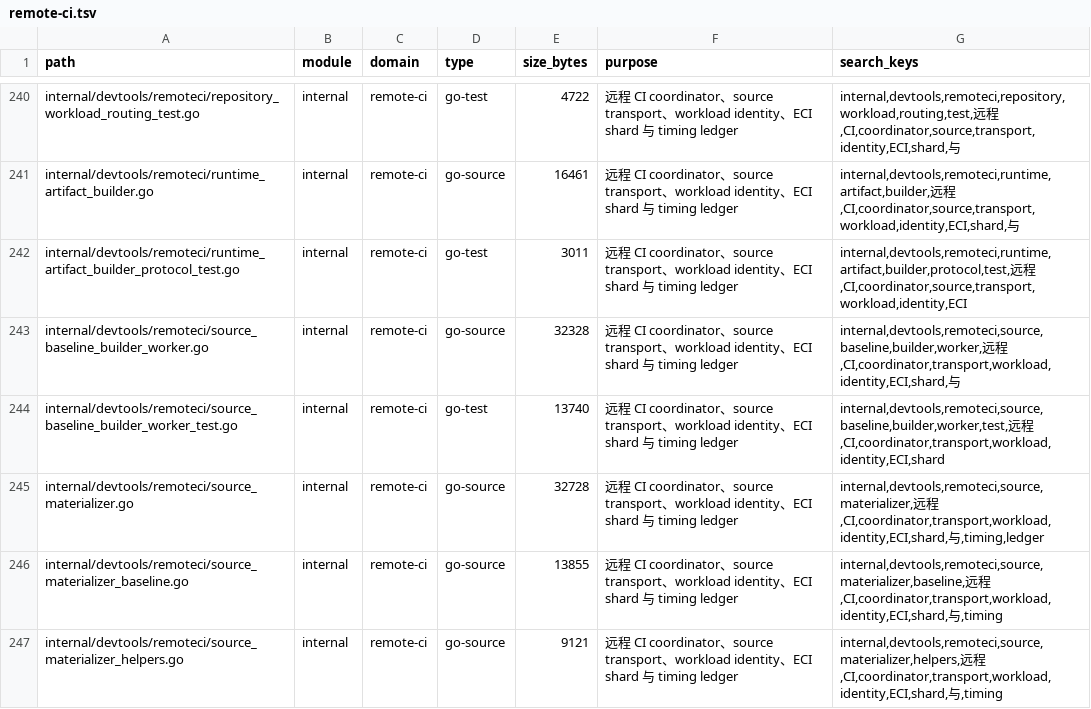
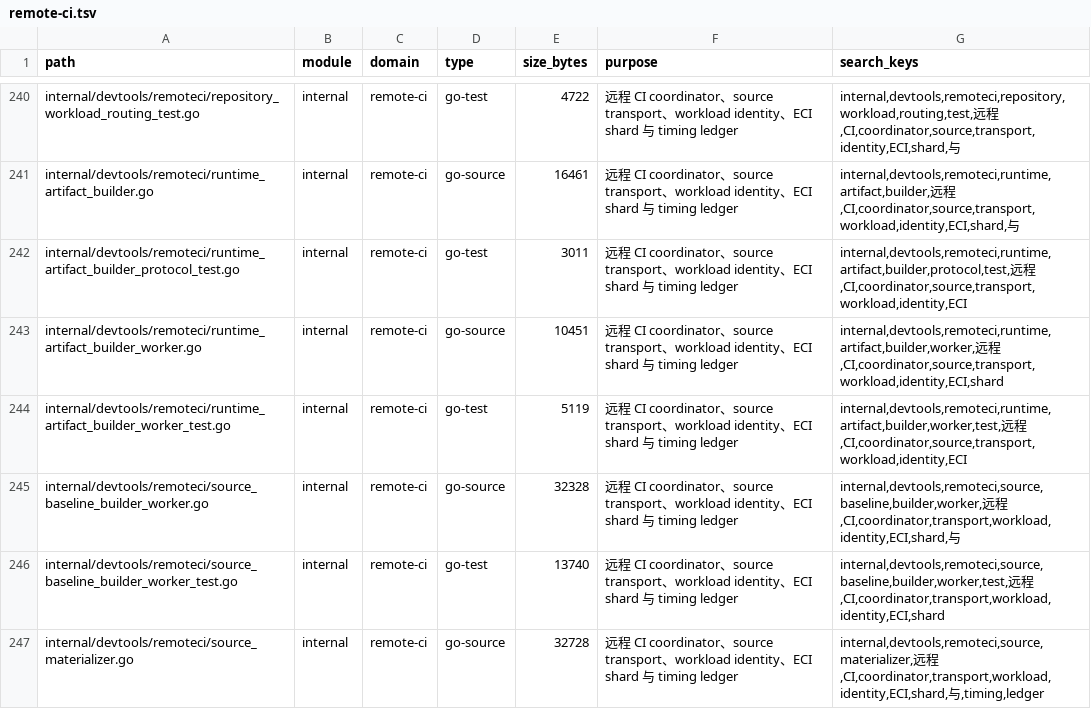
Before and after one commit to lihah111222333-cloud/Super-Dolphin-Agent-Cockpit, a TSV file: docs/doc/codemap/project-map/index/remote-ci.tsv, drawn as a sheet; only a part is shown, gaps mark what is left out; the shorter side is filled out with more unchanged rows.

```diff
--- a/docs/doc/codemap/project-map/index/remote-ci.tsv
+++ b/docs/doc/codemap/project-map/index/remote-ci.tsv
@@ -242,2 +242,4 @@ internal/devtools/remoteci/runtime_artifact_builder.go	internal	remote-ci	go-sou
 internal/devtools/remoteci/runtime_artifact_builder_protocol_test.go	internal	remote-ci	go-test	3011	远程 CI coordinator、source transport、workload identity、ECI shard 与 timing ledger	internal,devtools,remoteci,runtime,artifact,builder,protocol,test,远程,CI,coordinator,source,transport,workload,identity,ECI
+internal/devtools/remoteci/runtime_artifact_builder_worker.go	internal	remote-ci	go-source	10451	远程 CI coordinator、source transport、workload identity、ECI shard 与 timing ledger	internal,devtools,remoteci,runtime,artifact,builder,worker,远程,CI,coordinator,source,transport,workload,identity,ECI,shard
+internal/devtools/remoteci/runtime_artifact_builder_worker_test.go	internal	remote-ci	go-test	5119	远程 CI coordinator、source transport、workload identity、ECI shard 与 timing ledger	internal,devtools,remoteci,runtime,artifact,builder,worker,test,远程,CI,coordinator,source,transport,workload,identity,ECI
 internal/devtools/remoteci/source_baseline_builder_worker.go	internal	remote-ci	go-source	32328	远程 CI coordinator、source transport、workload identity、ECI shard 与 timing ledger	internal,devtools,remoteci,source,baseline,builder,worker,远程,CI,coordinator,transport,workload,identity,ECI,shard,与
```
Also changed, not shown: docs/doc/codemap/project-map/index/other.tsv, 9 other files.
